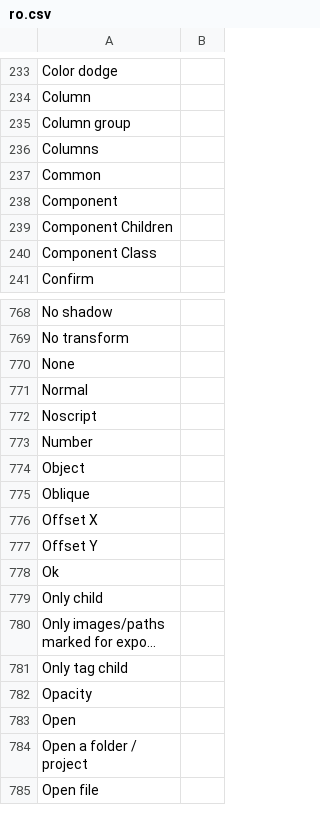
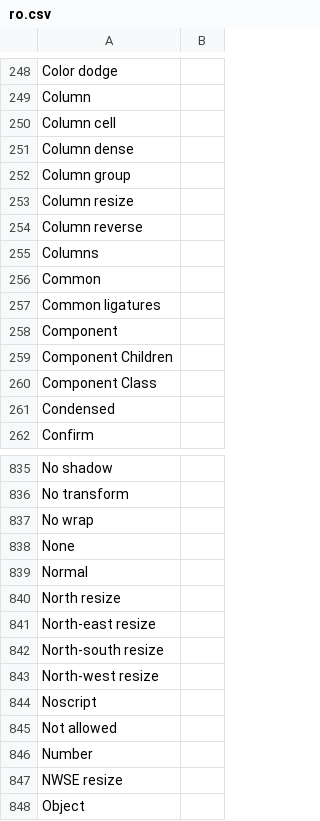
Before and after one commit to desech/desech-studio, a CSV file: build/i18n/ro.csv, drawn as a sheet; only a part is shown, gaps mark what is left out; the shorter side is filled out with more unchanged rows; long unchanged cells end in …; the diff covers the shown part only.

Commit message:
refactor the general values

```diff
--- a/build/i18n/ro.csv
+++ b/build/i18n/ro.csv
@@ -234,5 +249,10 @@
 "Column",
+"Column cell",
+"Column dense",
 "Column group",
+"Column resize",
+"Column reverse",
 "Columns",
 "Common",
+"Common ligatures",
 "Component",
@@ -240,2 +260,3 @@
 "Component Class",
+"Condensed",
 "Confirm",
@@ -769,6 +836,13 @@
 "No transform",
+"No wrap",
 "None",
 "Normal",
+"North resize",
+"North-east resize",
+"North-south resize",
+"North-west resize",
 "Noscript",
+"Not allowed",
 "Number",
+"NWSE resize",
 "Object",
```
Also changed, not shown: 115 added rows elsewhere in this file, build/i18n/template.csv, 16 other files.
